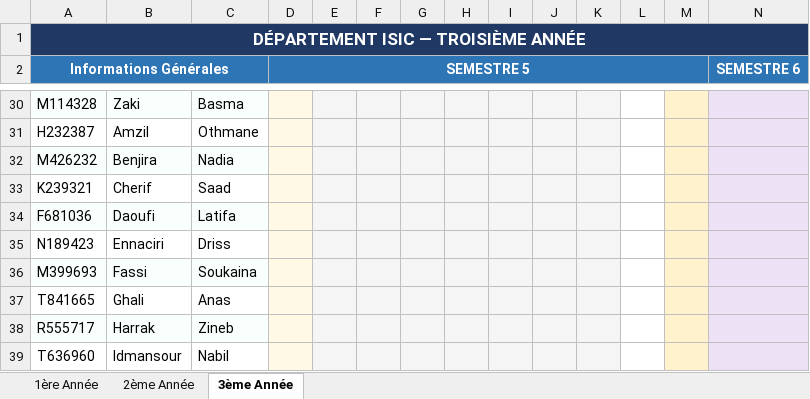
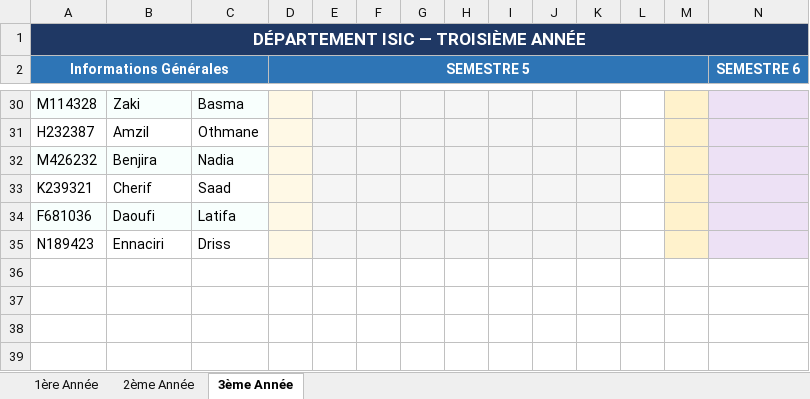
Before and after one commit to maryem-star/pfa-prediction, an Excel workbook: data/raw/isic.xlsx, sheet 3ème Année, drawn as a sheet; only a part is shown, gaps mark what is left out; values as stored, in another font and other column widths than the file's, no borders; rows hold the shown columns only; the diff names each change by its address in the sheet, - before the commit and + after, or states it on an @@ line.

Commit message:
Data: Remplacement isic.xlsx par la version mise a jour + regeneration students_clean.csv

```diff
--- a/data/raw/isic.xlsx (sheet 3ème Année)
+++ b/data/raw/isic.xlsx (sheet 3ème Année)
-row 36: M399693 | Fassi | Soukaina
-row 37: T841665 | Ghali | Anas
-row 38: R555717 | Harrak | Zineb
-row 39: T636960 | Idmansour | Nabil
```
